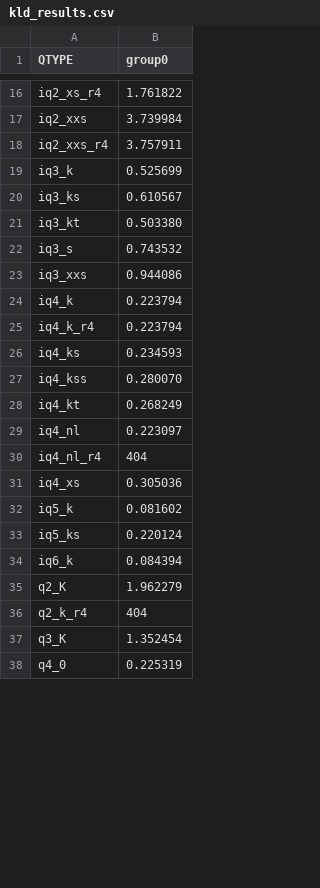
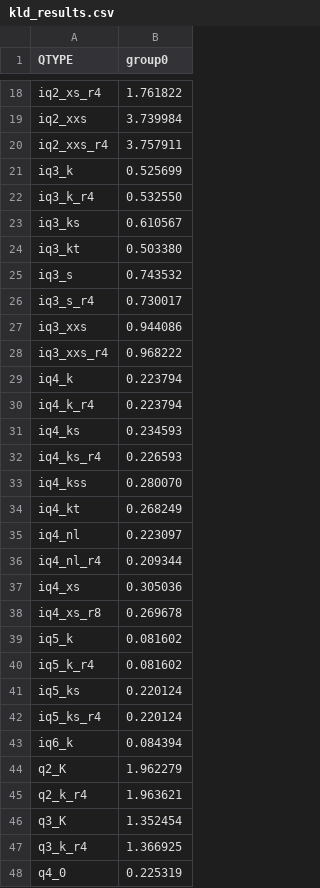
Before and after one commit to Thireus/GGUF-Tool-Suite, a CSV file: models/GLM-4.7-Flash/group0/kld_results.csv, drawn as a sheet; only a part is shown, gaps mark what is left out; the diff covers the shown part only.

```diff
--- a/models/GLM-4.7-Flash/group0/kld_results.csv
+++ b/models/GLM-4.7-Flash/group0/kld_results.csv
@@ -19,2 +21,3 @@ iq2_xxs_r4,3.757911
 iq3_k,0.525699
+iq3_k_r4,0.532550
 iq3_ks,0.610567
@@ -22,3 +25,5 @@ iq3_kt,0.503380
 iq3_s,0.743532
+iq3_s_r4,0.730017
 iq3_xxs,0.944086
+iq3_xxs_r4,0.968222
 iq4_k,0.223794
@@ -26,2 +31,3 @@ iq4_k_r4,0.223794
 iq4_ks,0.234593
+iq4_ks_r4,0.226593
 iq4_kss,0.280070
@@ -29,10 +35,14 @@ iq4_kt,0.268249
 iq4_nl,0.223097
-iq4_nl_r4,404
+iq4_nl_r4,0.209344
 iq4_xs,0.305036
+iq4_xs_r8,0.269678
 iq5_k,0.081602
+iq5_k_r4,0.081602
 iq5_ks,0.220124
+iq5_ks_r4,0.220124
 iq6_k,0.084394
 q2_K,1.962279
-q2_k_r4,404
+q2_k_r4,1.963621
 q3_K,1.352454
+q3_k_r4,1.366925
 q4_0,0.225319
```
Also changed, not shown: 8 added rows and 4 edited cells elsewhere in this file, models/GLM-4.7-Flash/group0/bpw_kld_results.csv, models/GLM-4.7-Flash/group0/ppl_results.csv, 47 other files.
